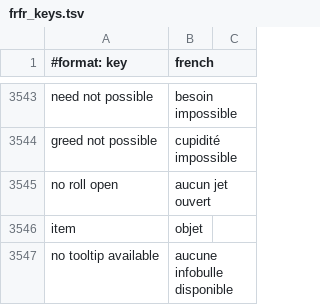
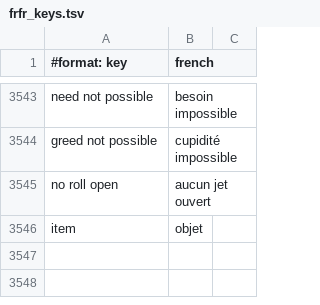
Before and after one commit to Sku75/Sku-WoW-Addon-TBC, a TSV file: dev/rework-docs/_frfr_scratch/parts/frfr_keys.tsv, drawn as a sheet; only a part is shown, gaps mark what is left out; the diff names each change by its address in the sheet, - before the commit and + after, or states it on an @@ line.

```diff
--- a/dev/rework-docs/_frfr_scratch/parts/frfr_keys.tsv
+++ b/dev/rework-docs/_frfr_scratch/parts/frfr_keys.tsv
-row 3547: no tooltip available | aucune infobulle disponible
```
Also changed, not shown: 7 other files.
